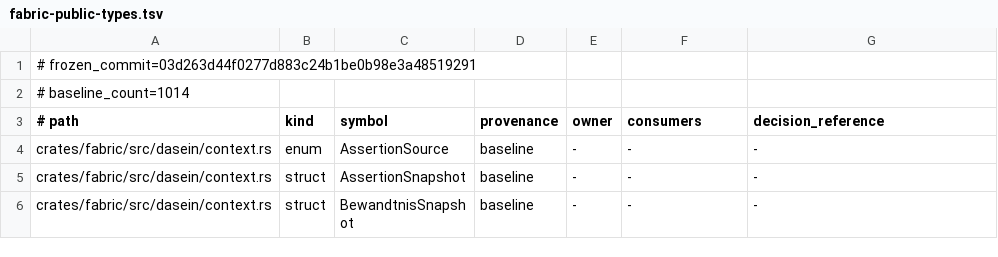
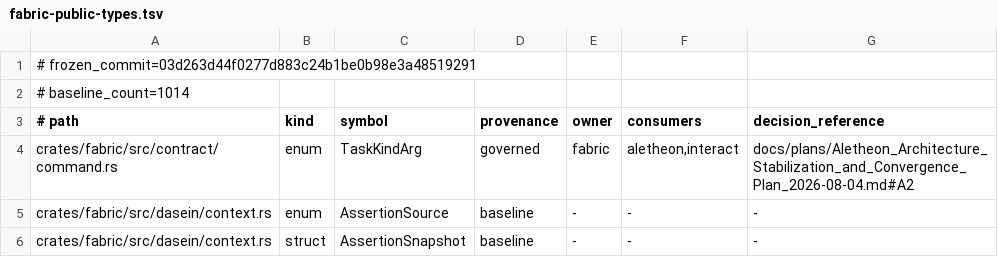
Before and after one commit to Aurobear/aletheon, a TSV file: config/architecture/fabric-public-types.tsv, drawn as a sheet; only a part is shown; the shorter side is filled out with more unchanged rows; the diff names each change by its address in the sheet, - before the commit and + after, or states it on an @@ line.

Commit message:
refactor(command): move task kind into the stable contract
The installed parser still imported TaskKindArg from Interact's compatibility
CLI, preventing that parser from being retired. Move the shared value ahead of
the broader CommandSpec and ClientIntent migration without deleting any path.

- define TaskKindArg and its TaskKind conversion under fabric::contract::command
- keep Fabric independent of Clap through FromStr and Display implementations
- migrate the installed and compatibility parser fields to the stable type
- register the new governed Fabric type and record zero production Interact callers

```diff
--- a/config/architecture/fabric-public-types.tsv
+++ b/config/architecture/fabric-public-types.tsv
+row 4: crates/fabric/src/contract/command.rs | enum | TaskKindArg | governed | fabric | aletheon,interact | docs/plans/Aletheon_Architecture_Stabilization_and_Convergence_Plan_2026-08-04.md#A2
```
Also changed, not shown: 5 other files.
